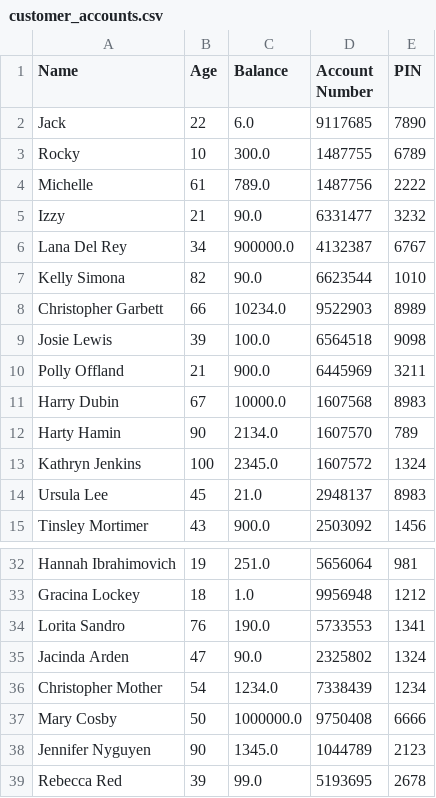
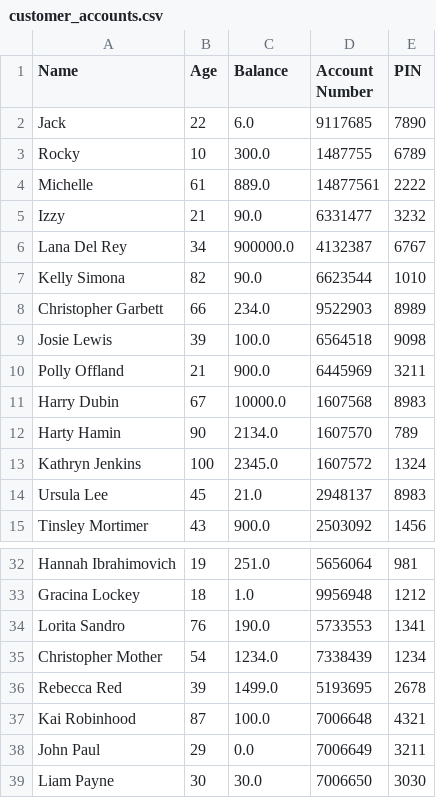
Before and after one commit to ax18031/ax18031_EMATM0048, a CSV file: part1_folder/customer_accounts.csv, drawn as a sheet; only a part is shown, gaps mark what is left out.

```diff
--- a/part1_folder/customer_accounts.csv
+++ b/part1_folder/customer_accounts.csv
@@ -3,3 +3,3 @@ Jack,22,6.0,9117685,7890
 Rocky,10,300.0,1487755,6789
-Michelle,61,789.0,1487756,2222
+Michelle,61,889.0,14877561,2222
 Izzy,21,90.0,6331477,3232
@@ -7,3 +7,3 @@ Lana Del Rey,34,900000.0,4132387,6767
 Kelly Simona,82,90.0,6623544,1010
-Christopher Garbett,66,10234.0,9522903,8989
+Christopher Garbett,66,234.0,9522903,8989
 Josie Lewis,39,100.0,6564518,9098
@@ -34,6 +34,6 @@ Gracina Lockey,18,1.0,9956948,1212
 Lorita Sandro,76,190.0,5733553,1341
-Jacinda Arden,47,90.0,2325802,1324
 Christopher Mother,54,1234.0,7338439,1234
-Mary Cosby,50,1000000.0,9750408,6666
-Jennifer Nyguyen,90,1345.0,1044789,2123
-Rebecca Red,39,99.0,5193695,2678
+Rebecca Red,39,1499.0,5193695,2678
+Kai Robinhood,87,100.0,7006648,4321
+John Paul,29,0.0,7006649,3211
+Liam Payne,30,30.0,7006650,3030
```
Also changed, not shown: 1 other file.
